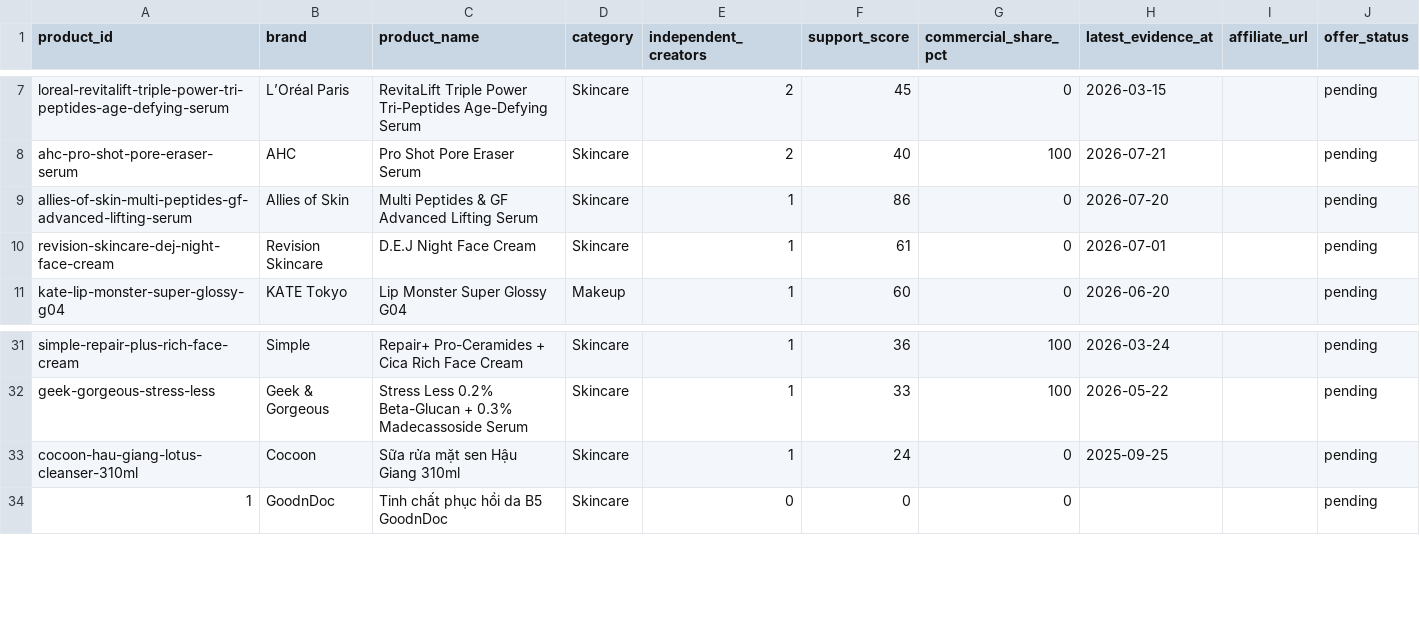
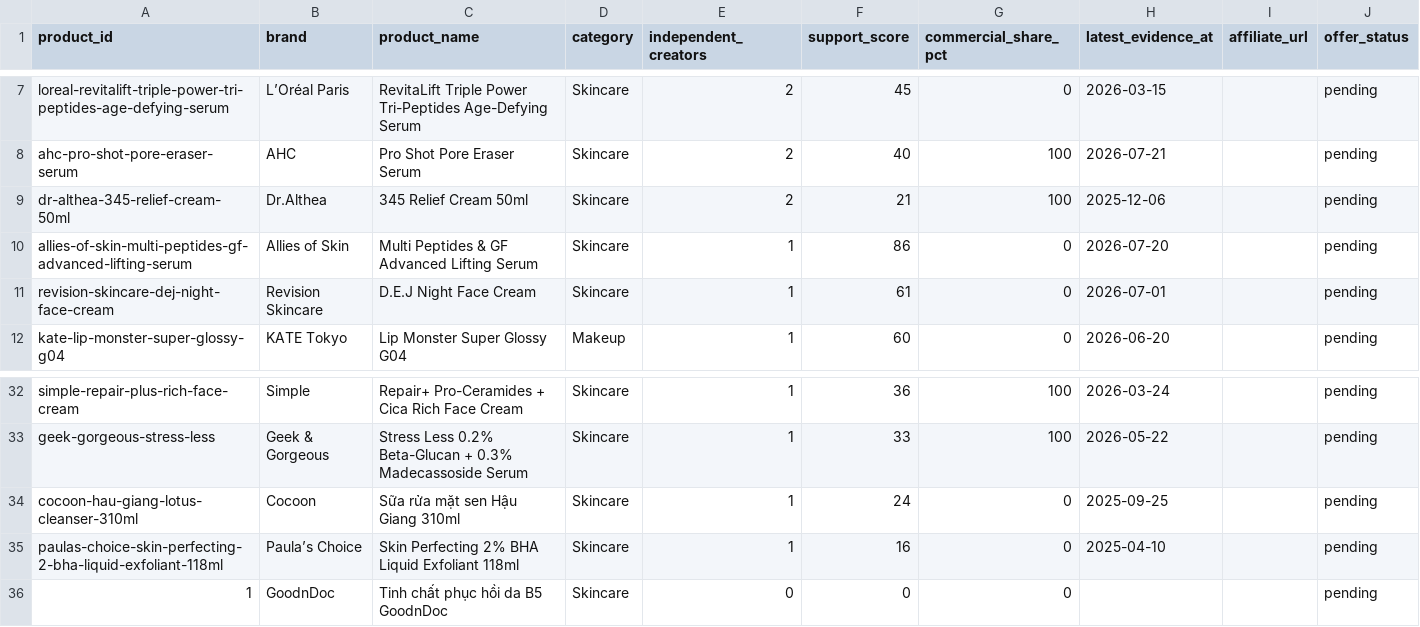
Before and after one commit to ungden/dep-radar, a CSV file: docs/affiliate/evidence-products-2026-07-23.csv, drawn as a sheet; only a part is shown, gaps mark what is left out.

Commit message:
feat: publish seventh verified creator product batch

```diff
--- a/docs/affiliate/evidence-products-2026-07-23.csv
+++ b/docs/affiliate/evidence-products-2026-07-23.csv
@@ -8,2 +8,3 @@ loreal-revitalift-triple-power-tri-peptides-age-defying-serum,L’Oréal Paris,R
 ahc-pro-shot-pore-eraser-serum,AHC,Pro Shot Pore Eraser Serum,Skincare,2,40,100,2026-07-21,,pending
+dr-althea-345-relief-cream-50ml,Dr.Althea,345 Relief Cream 50ml,Skincare,2,21,100,2025-12-06,,pending
 allies-of-skin-multi-peptides-gf-advanced-lifting-serum,Allies of Skin,Multi Peptides & GF Advanced Lifting Serum,Skincare,1,86,0,2026-07-20,,pending
@@ -33,2 +34,3 @@ geek-gorgeous-stress-less,Geek & Gorgeous,Stress Less 0.2% Beta-Glucan + 0.3% Ma
 cocoon-hau-giang-lotus-cleanser-310ml,Cocoon,Sữa rửa mặt sen Hậu Giang 310ml,Skincare,1,24,0,2025-09-25,,pending
+paulas-choice-skin-perfecting-2-bha-liquid-exfoliant-118ml,Paula’s Choice,Skin Perfecting 2% BHA Liquid Exfoliant 118ml,Skincare,1,16,0,2025-04-10,,pending
 1,GoodnDoc,Tinh chất phục hồi da B5 GoodnDoc,Skincare,0,0,0,,,pending
```
Also changed, not shown: 3 other files.
